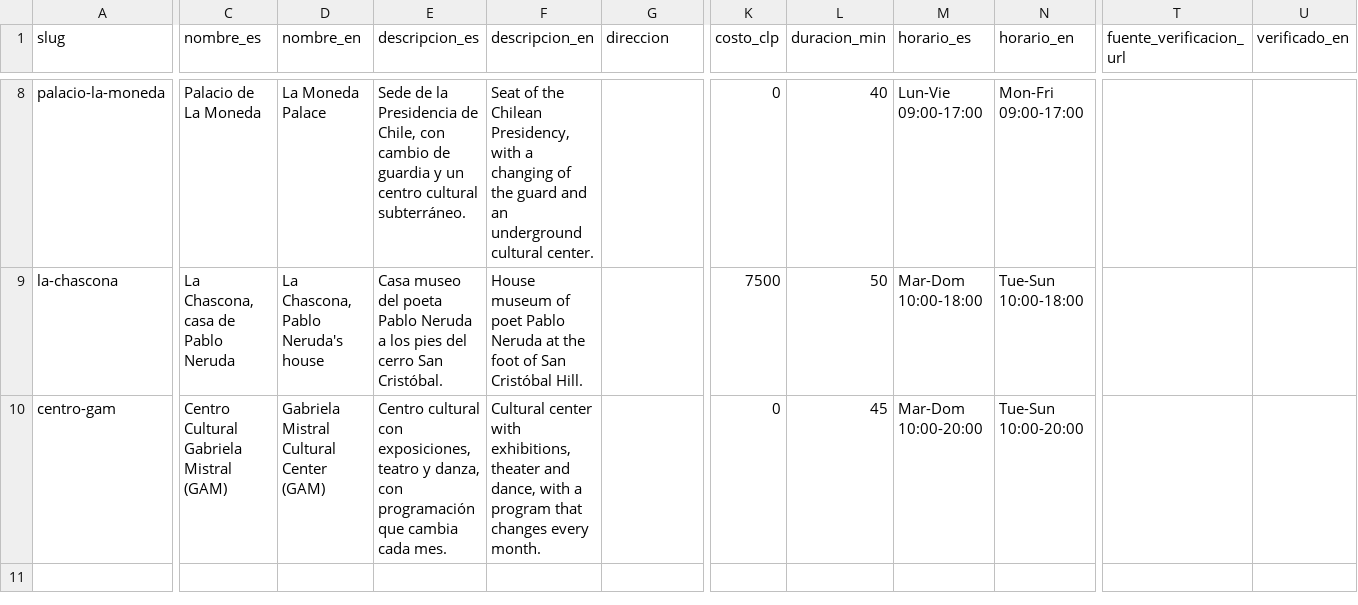
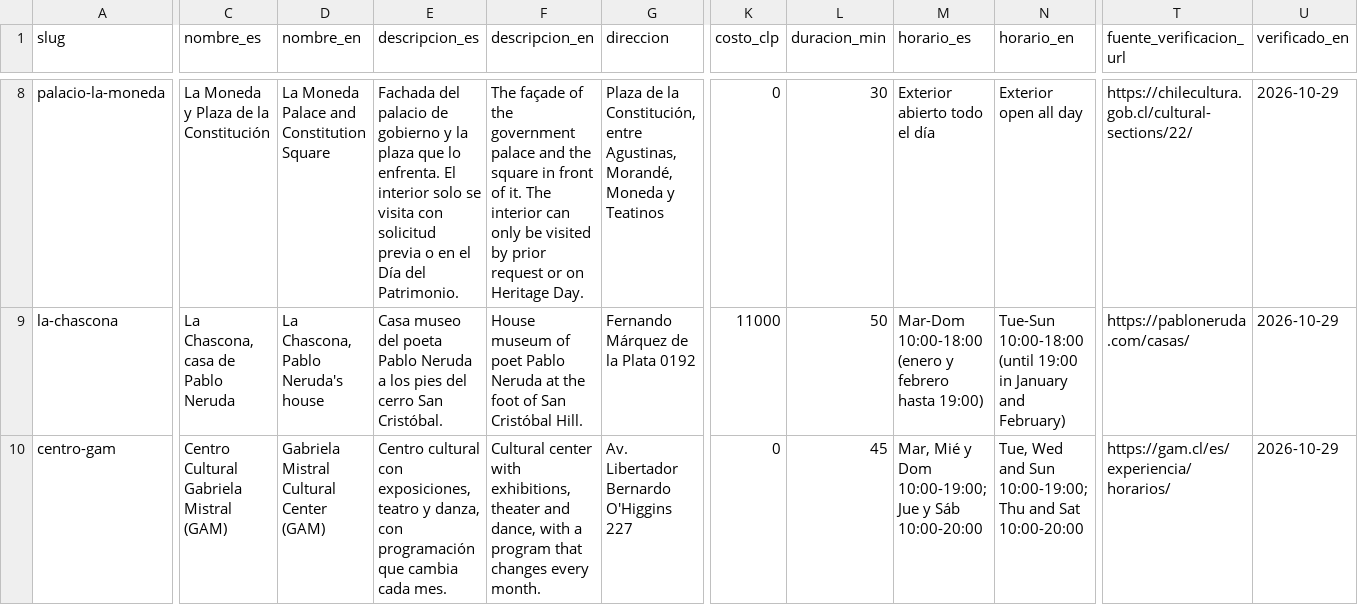
Before and after one commit to Sxnr/Rutia, a CSV file: db/catalogo/lugares.csv, drawn as a sheet; only a part is shown, gaps mark what is left out; the diff covers the shown part only; the diff names each change by its address in the sheet, - before the commit and + after, or states it on an @@ line.

Commit message:
fix(datos): catálogo verificado con fuentes oficiales
Cada lugar trae dirección, horario, costo, la página donde se verificó y la fecha (29-10-2026). El MAC es gratis, Emporio La Rosa cuesta 4.590 (2 bolitas en vaso, según su carta) y La Moneda pasa a ser la visita exterior con la Plaza de la Constitución, porque su interior solo abre con solicitud previa. La ruta de Daniel queda en 4 lugares, 229 minutos y 4.590 pesos.

```diff
--- a/db/catalogo/lugares.csv
+++ b/db/catalogo/lugares.csv
-C8 (nombre_es): Palacio de La Moneda
+C8 (nombre_es): La Moneda y Plaza de la Constitución
-D8 (nombre_en): La Moneda Palace
+D8 (nombre_en): La Moneda Palace and Constitution Square
-E8 (descripcion_es): Sede de la Presidencia de Chile, con cambio de guardia y un centro cultural subterráneo.
+E8 (descripcion_es): Fachada del palacio de gobierno y la plaza que lo enfrenta. El interior solo se visita con solicitud previa o en el Día del Patrimonio.
-F8 (descripcion_en): Seat of the Chilean Presidency, with a changing of the guard and an underground cultural center.
+F8 (descripcion_en): The façade of the government palace and the square in front of it. The interior can only be visited by prior request or on Heritage Day.
-G8 (direccion): (empty)
+G8 (direccion): Plaza de la Constitución, entre Agustinas, Morandé, Moneda y Teatinos
-L8 (duracion_min): 40
+L8 (duracion_min): 30
-M8 (horario_es): Lun-Vie 09:00-17:00
+M8 (horario_es): Exterior abierto todo el día
-N8 (horario_en): Mon-Fri 09:00-17:00
+N8 (horario_en): Exterior open all day
-T8 (fuente_verificacion_url): (empty)
+T8 (fuente_verificacion_url): https://chilecultura.gob.cl/cultural-sections/22/
-U8:U10 (verificado_en): (empty)
+U8:U10 (verificado_en): 2026-10-29
-G9 (direccion): (empty)
+G9 (direccion): Fernando Márquez de la Plata 0192
-K9 (costo_clp): 7500
+K9 (costo_clp): 11000
-M9 (horario_es): Mar-Dom 10:00-18:00
+M9 (horario_es): Mar-Dom 10:00-18:00 (enero y febrero hasta 19:00)
-N9 (horario_en): Tue-Sun 10:00-18:00
+N9 (horario_en): Tue-Sun 10:00-18:00 (until 19:00 in January and February)
-T9 (fuente_verificacion_url): (empty)
+T9 (fuente_verificacion_url): https://pabloneruda.com/casas/
-G10 (direccion): (empty)
+G10 (direccion): Av. Libertador Bernardo O'Higgins 227
-M10 (horario_es): Mar-Dom 10:00-20:00
+M10 (horario_es): Mar, Mié y Dom 10:00-19:00; Jue y Sáb 10:00-20:00
-N10 (horario_en): Tue-Sun 10:00-20:00
+N10 (horario_en): Tue, Wed and Sun 10:00-19:00; Thu and Sat 10:00-20:00
-T10 (fuente_verificacion_url): (empty)
+T10 (fuente_verificacion_url): https://gam.cl/es/experiencia/horarios/
```
Also changed, not shown: 31 edited cells elsewhere in this file, 2 other files.
